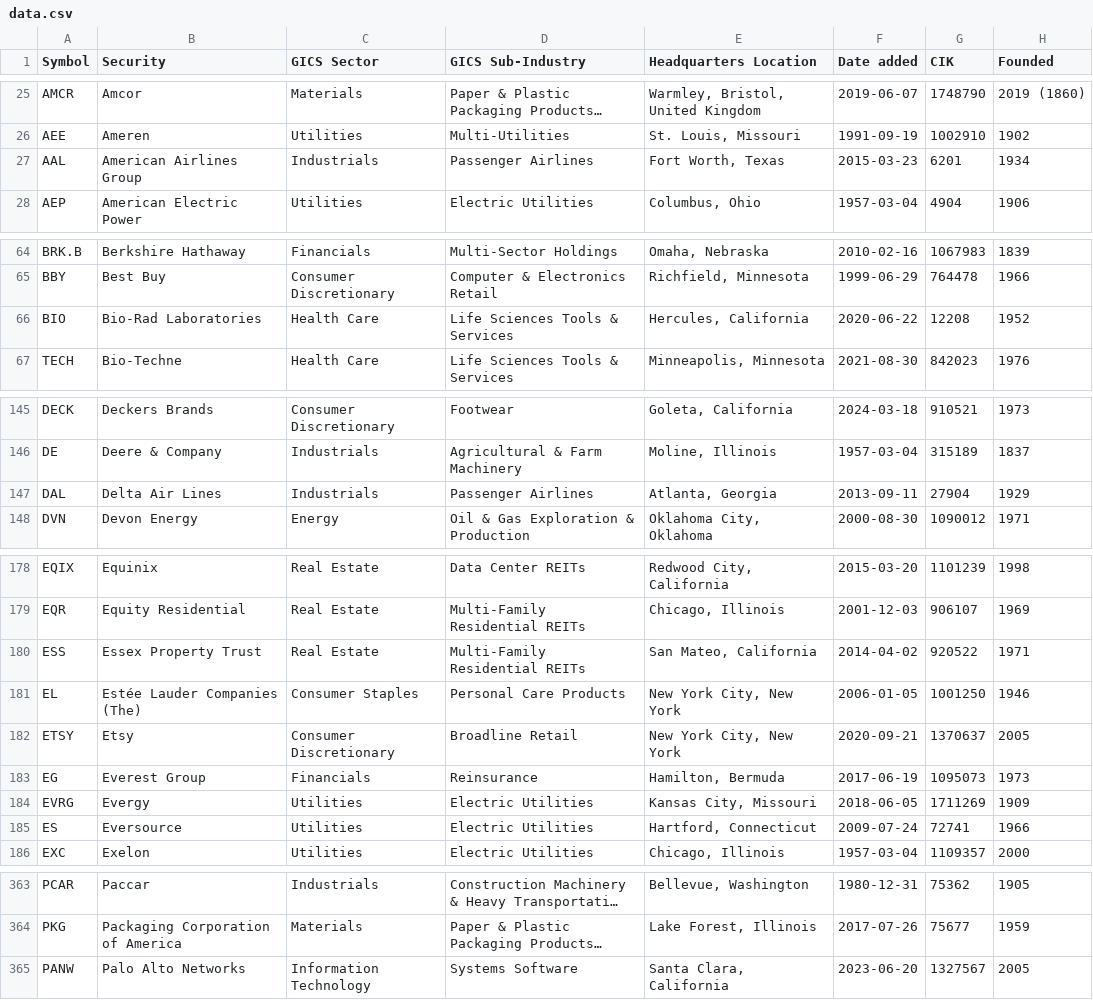
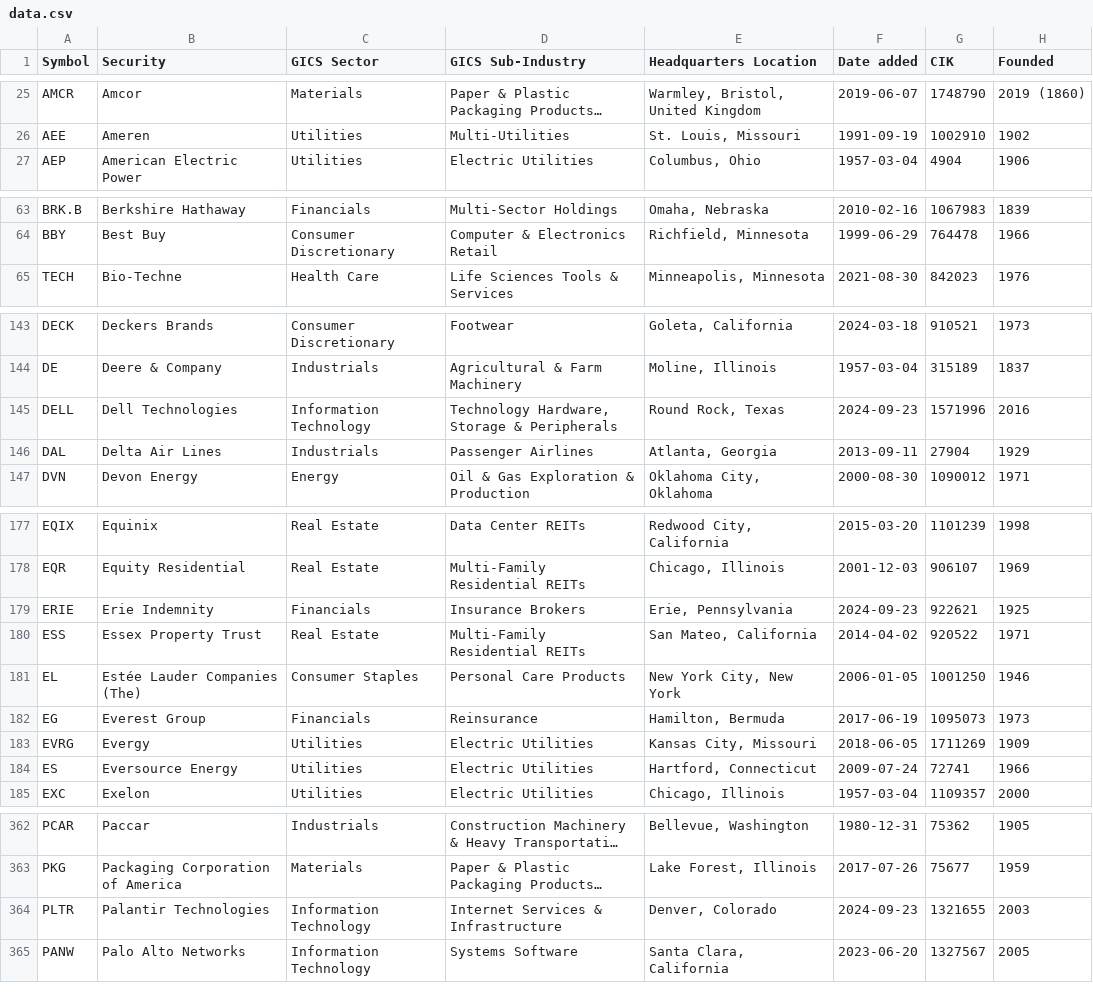
Before and after one commit to dylanroy/sandp500-dataset, a CSV file: data.csv, drawn as a sheet; only a part is shown, gaps mark what is left out; long unchanged cells end in …; removed rows and columns are numbered as before the commit, all else as after; the diff covers the shown part only; the diff names each change by its address in the sheet, - before the commit and + after, or states it on an @@ line.

Commit message:
Latest data: Sat Sep 21 20:02:09 UTC 2024

```diff
--- a/data.csv
+++ b/data.csv
-row 27: AAL | American Airlines Group | Industrials | Passenger Airlines | Fort Worth, Texas | 2015-03-23 | 6201 | 1934
-row 66: BIO | Bio-Rad Laboratories | Health Care | Life Sciences Tools & Services | Hercules, California | 2020-06-22 | 12208 | 1952
+row 145: DELL | Dell Technologies | Information Technology | Technology Hardware, Storage & Peripherals | Round Rock, Texas | 2024-09-23 | 1571996 | 2016
+row 179: ERIE | Erie Indemnity | Financials | Insurance Brokers | Erie, Pennsylvania | 2024-09-23 | 922621 | 1925
-row 182: ETSY | Etsy | Consumer Discretionary | Broadline Retail | New York City, New York | 2020-09-21 | 1370637 | 2005
-B184 (Security): Eversource
+B184 (Security): Eversource Energy
+row 364: PLTR | Palantir Technologies | Information Technology | Internet Services & Infrastructure | Denver, Colorado | 2024-09-23 | 1321655 | 2003
```
Also changed, not shown: 2 edited cells elsewhere in this file.
